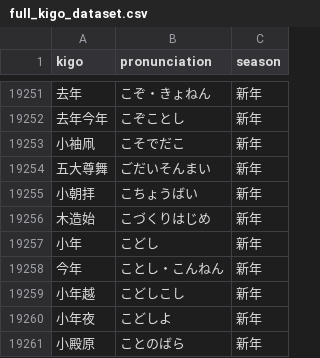
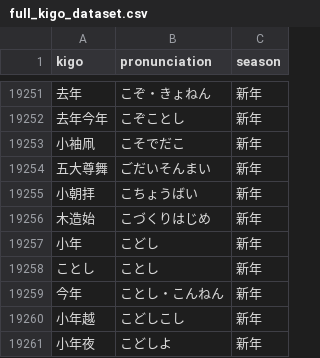
Before and after one commit to annatramarin/Japanese-haiku-kigo-corpus, a CSV file: full_kigo_dataset.csv, drawn as a sheet; only a part is shown, gaps mark what is left out; the shorter side is filled out with more unchanged rows; the diff names each change by its address in the sheet, - before the commit and + after, or states it on an @@ line.

Commit message:
Update full_kigo_dataset.csv

```diff
--- a/full_kigo_dataset.csv
+++ b/full_kigo_dataset.csv
+row 19258: ことし | ことし | 新年
```
